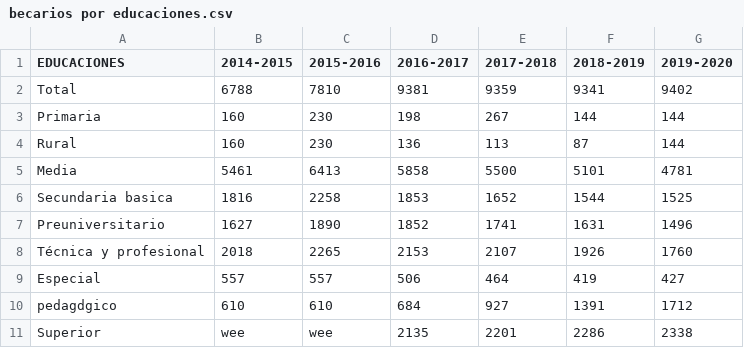
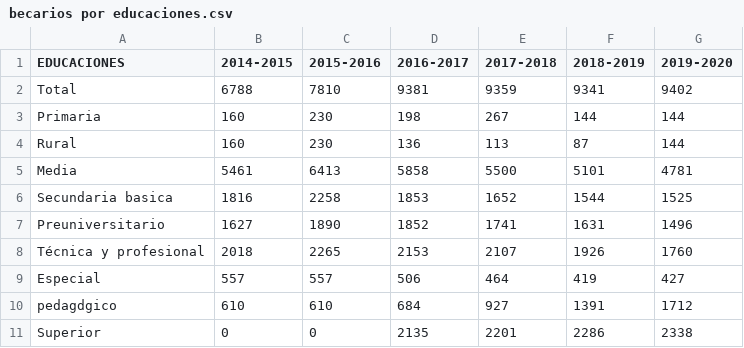
Before and after one commit to ALbertE03/VD, a CSV file: maps/public/data/gtm/becarios por educaciones.csv, drawn as a sheet.

```diff
--- a/maps/public/data/gtm/becarios por educaciones.csv
+++ b/maps/public/data/gtm/becarios por educaciones.csv
@@ -10,2 +10,2 @@ Especial,557,557,506,464,419,427
 pedagdgico,610,610,684,927,1391,1712
-Superior,wee,wee,2135,2201,2286,2338
+Superior,0,0,2135,2201,2286,2338
```
Also changed, not shown: maps/public/data/gtm/escuelas por educaciones y muicipios.csv, maps/public/data/gtm/graduados mujeres por eduacionnes.csv, 30 other files.
